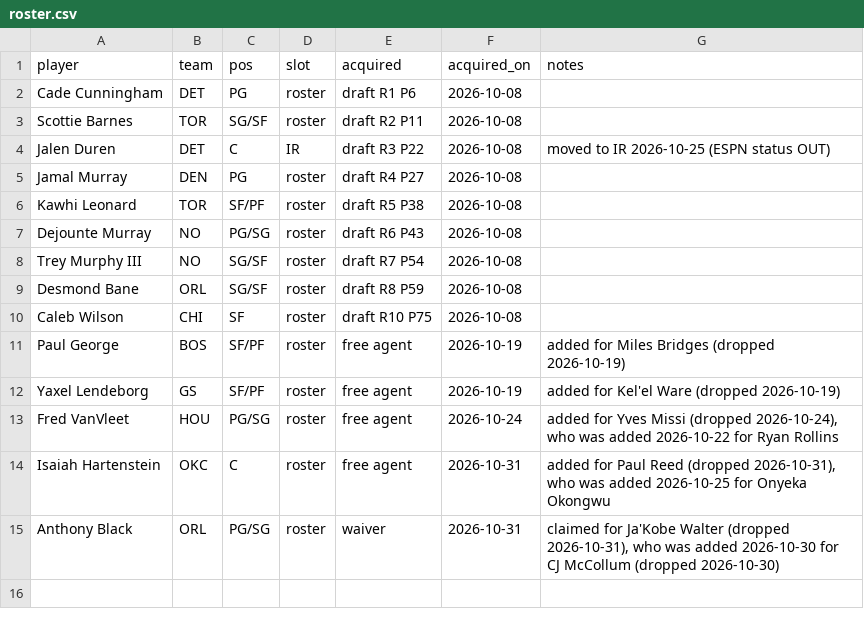
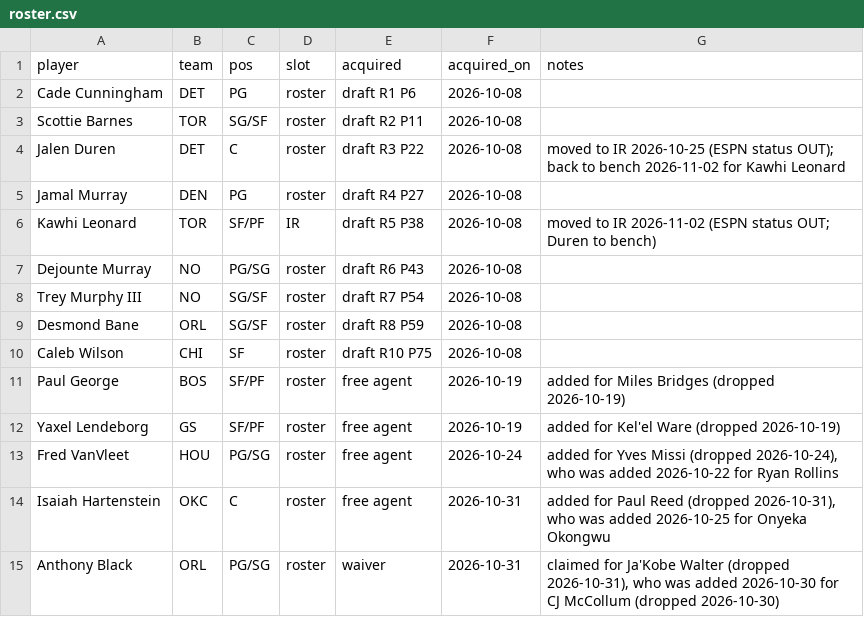
Before and after one commit to Kintukka2/NBA-FANTASY, a CSV file: council/roster.csv, drawn as a sheet.

```diff
--- a/council/roster.csv
+++ b/council/roster.csv
@@ -3,5 +3,5 @@ Cade Cunningham,DET,PG,roster,draft R1 P6,2026-10-08,
 Scottie Barnes,TOR,SG/SF,roster,draft R2 P11,2026-10-08,
-Jalen Duren,DET,C,IR,draft R3 P22,2026-10-08,moved to IR 2026-10-25 (ESPN status OUT)
+Jalen Duren,DET,C,roster,draft R3 P22,2026-10-08,moved to IR 2026-10-25 (ESPN status OUT); back to bench 2026-11-02 for Kawhi Leonard
 Jamal Murray,DEN,PG,roster,draft R4 P27,2026-10-08,
-Kawhi Leonard,TOR,SF/PF,roster,draft R5 P38,2026-10-08,
+Kawhi Leonard,TOR,SF/PF,IR,draft R5 P38,2026-10-08,moved to IR 2026-11-02 (ESPN status OUT; Duren to bench)
 Dejounte Murray,NO,PG/SG,roster,draft R6 P43,2026-10-08,
```
